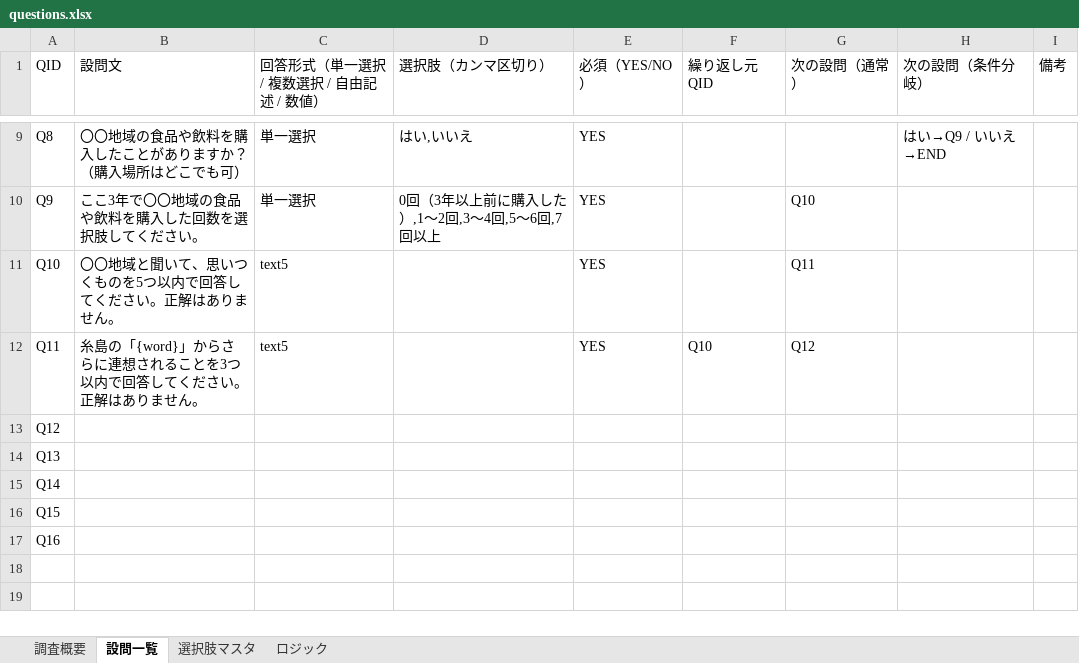
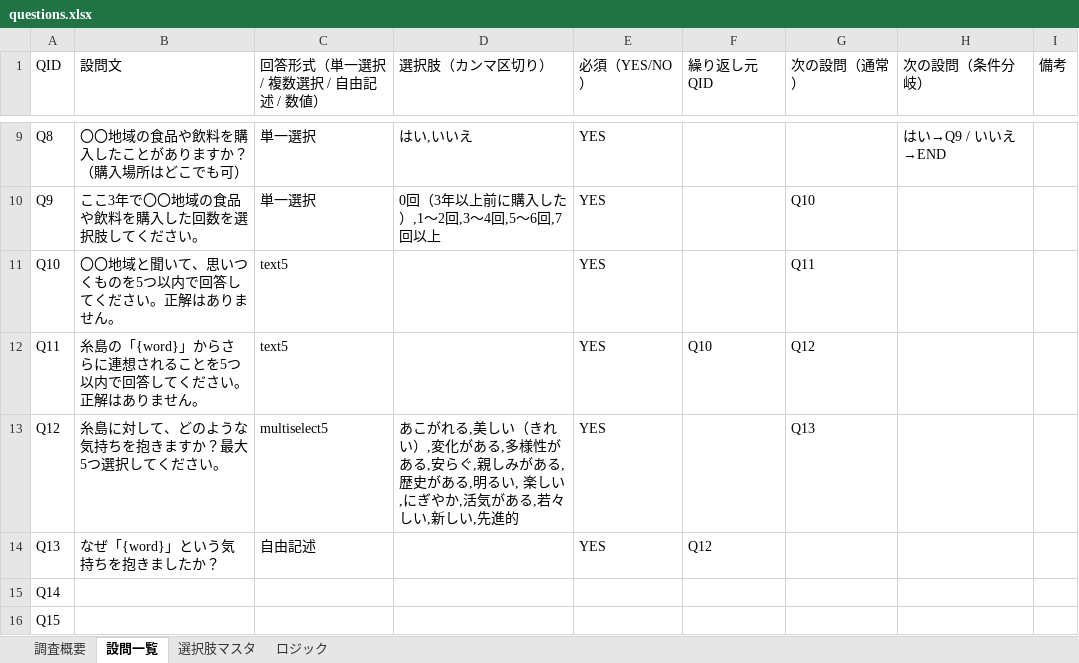
Before and after one commit to nanako-research/regional-brand-survey, an Excel workbook: questions.xlsx, sheet 設問一覧, drawn as a sheet; only a part is shown, gaps mark what is left out; the shorter side is filled out with more unchanged rows; values as stored, in another font and other column widths than the file's, no borders; the diff names each change by its address in the sheet, - before the commit and + after, or states it on an @@ line.

Commit message:
Add files via upload

```diff
--- a/questions.xlsx (sheet 設問一覧)
+++ b/questions.xlsx (sheet 設問一覧)
-B12 (設問文): …ることを3つ以内で…
+B12 (設問文): …ることを5つ以内で…
-B13 (設問文): (empty)
+B13 (設問文): 糸島に対して、どのような気持ちを抱きますか？最大5つ選択してください。
-C13 (回答形式（単一選択 / 複数選択 / 自由記述 / 数値）): (empty)
+C13 (回答形式（単一選択 / 複数選択 / 自由記述 / 数値）): multiselect5
-D13 (選択肢（カンマ区切り）): (empty)
+D13 (選択肢（カンマ区切り）): あこがれる,美しい（きれい）,変化がある,多様性がある,安らぐ,親しみがある,歴史がある,明るい, 楽しい,にぎやか,活気がある,若々しい,新しい,先進的
-E13:E14 (必須（YES/NO）): (empty)
+E13:E14 (必須（YES/NO）): YES
-G13 (次の設問（通常）): (empty)
+G13 (次の設問（通常）): Q13
-B14 (設問文): (empty)
+B14 (設問文): なぜ「{word}」という気持ちを抱きましたか？
-C14 (回答形式（単一選択 / 複数選択 / 自由記述 / 数値）): (empty)
+C14 (回答形式（単一選択 / 複数選択 / 自由記述 / 数値）): 自由記述
-F14 (繰り返し元QID): (empty)
+F14 (繰り返し元QID): Q12
```
